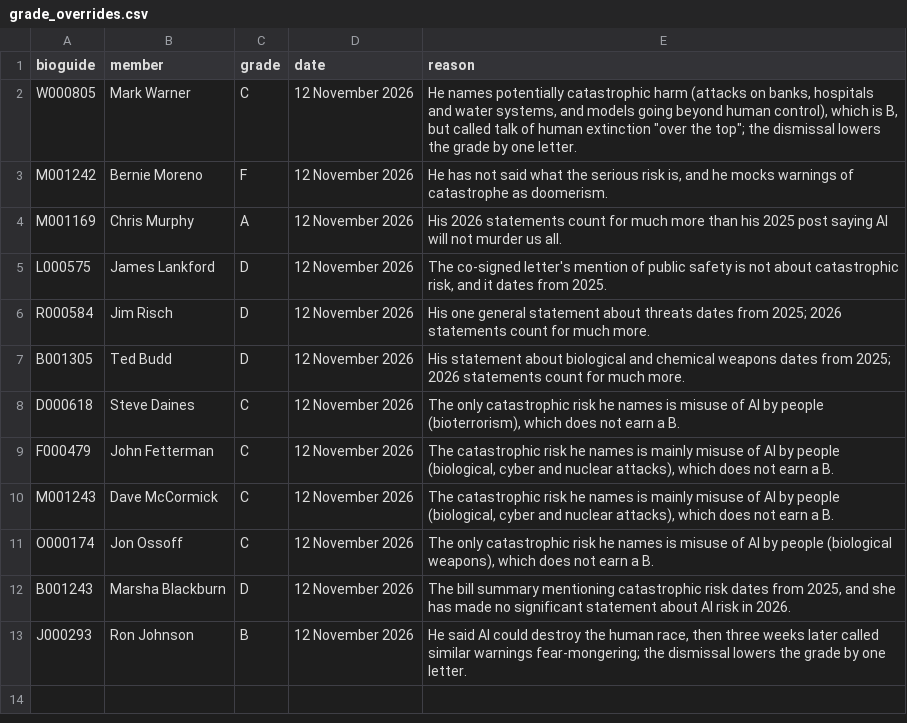
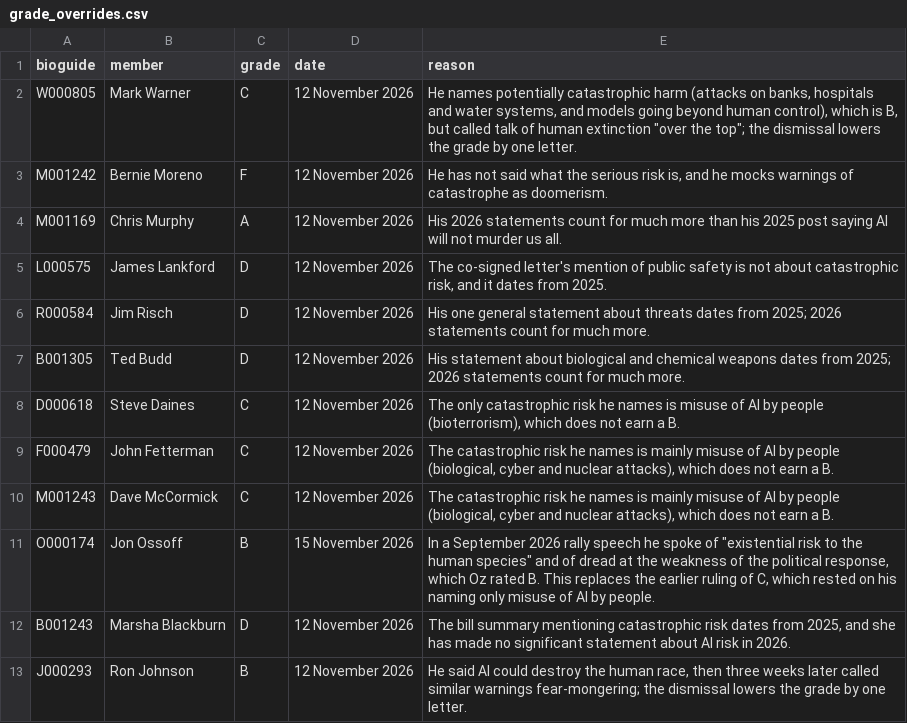
Before and after one commit to OzAmram/ai-risk-record-website, a CSV file: data/grade_overrides.csv, drawn as a sheet.

```diff
--- a/data/grade_overrides.csv
+++ b/data/grade_overrides.csv
@@ -10,3 +10,3 @@ F000479,John Fetterman,C,12 November 2026,"The catastrophic risk he names is mai
 M001243,Dave McCormick,C,12 November 2026,"The catastrophic risk he names is mainly misuse of AI by people (biological, cyber and nuclear attacks), which does not earn a B."
-O000174,Jon Ossoff,C,12 November 2026,"The only catastrophic risk he names is misuse of AI by people (biological weapons), which does not earn a B."
+O000174,Jon Ossoff,B,15 November 2026,"In a September 2026 rally speech he spoke of ""existential risk to the human species"" and of dread at the weakness of the political response, which Oz rated B. This replaces the earlier ruling of C, which rested on his naming only misuse of AI by people."
 B001243,Marsha Blackburn,D,12 November 2026,"The bill summary mentioning catastrophic risk dates from 2025, and she has made no significant statement about AI risk in 2026."
```
Also changed, not shown: data/house/letter_levels.csv, data/quote_review/results.csv, 14 other files.
